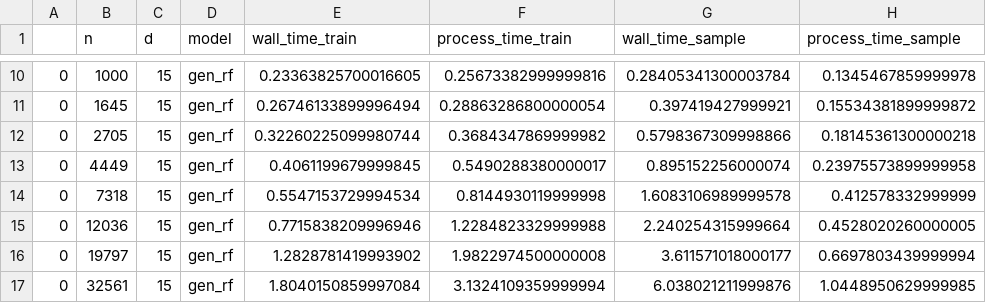
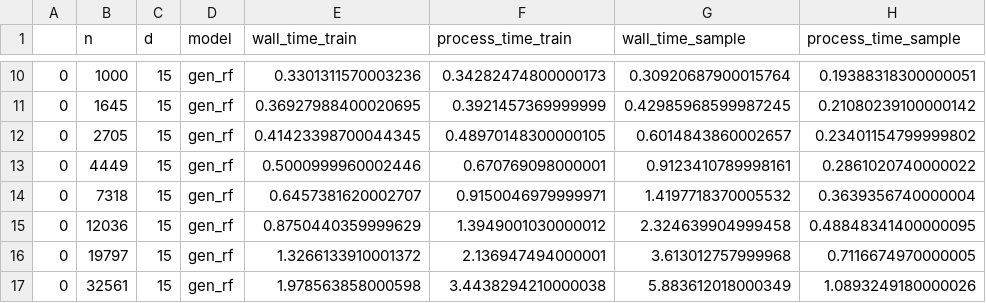
Before and after one commit to bips-hb/generative_rf, a CSV file: benchmark/runtime/grf_cpu.csv, drawn as a sheet; only a part is shown, gaps mark what is left out; the diff covers the shown part only.

```diff
--- a/benchmark/runtime/grf_cpu.csv
+++ b/benchmark/runtime/grf_cpu.csv
@@ -10,8 +10,8 @@
-0,1000,15,gen_rf,0.23363825700016605,0.25673382999999816,0.28405341300003784,0.1345467859999978
-0,1645,15,gen_rf,0.26746133899996494,0.28863286800000054,0.397419427999921,0.15534381899999872
-0,2705,15,gen_rf,0.32260225099980744,0.3684347869999982,0.5798367309998866,0.18145361300000218
-0,4449,15,gen_rf,0.4061199679999845,0.5490288380000017,0.895152256000074,0.23975573899999958
-0,7318,15,gen_rf,0.5547153729994534,0.8144930119999998,1.6083106989999578,0.412578332999999
-0,12036,15,gen_rf,0.7715838209996946,1.2284823329999988,2.240254315999664,0.4528020260000005
-0,19797,15,gen_rf,1.2828781419993902,1.9822974500000008,3.611571018000177,0.6697803439999994
-0,32561,15,gen_rf,1.8040150859997084,3.1324109359999994,6.038021211999876,1.0448950629999985
+0,1000,15,gen_rf,0.3301311570003236,0.34282474800000173,0.30920687900015764,0.19388318300000051
+0,1645,15,gen_rf,0.36927988400020695,0.3921457369999999,0.42985968599987245,0.21080239100000142
+0,2705,15,gen_rf,0.41423398700044345,0.48970148300000105,0.6014843860002657,0.23401154799999802
+0,4449,15,gen_rf,0.5000999960002446,0.670769098000001,0.9123410789998161,0.2861020740000022
+0,7318,15,gen_rf,0.6457381620002707,0.9150046979999971,1.4197718370005532,0.3639356740000004
+0,12036,15,gen_rf,0.8750440359999629,1.3949001030000012,2.324639904999458,0.48848341400000095
+0,19797,15,gen_rf,1.3266133910001372,2.136947494000001,3.613012757999968,0.7116674970000005
+0,32561,15,gen_rf,1.978563858000598,3.4438294210000038,5.883612018000349,1.0893249180000026
```
Also changed, not shown: 128 edited cells elsewhere in this file, benchmark/runtime/CTGAN_gpu.csv, benchmark/runtime/TVAE_cpu.csv, 6 other files.
